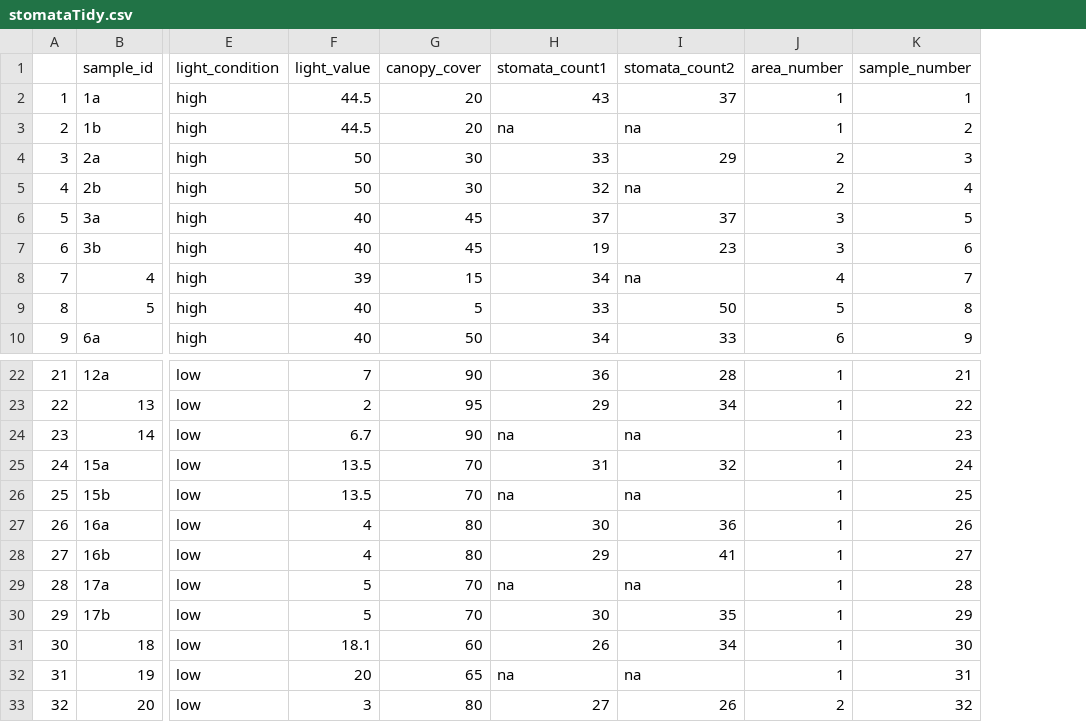
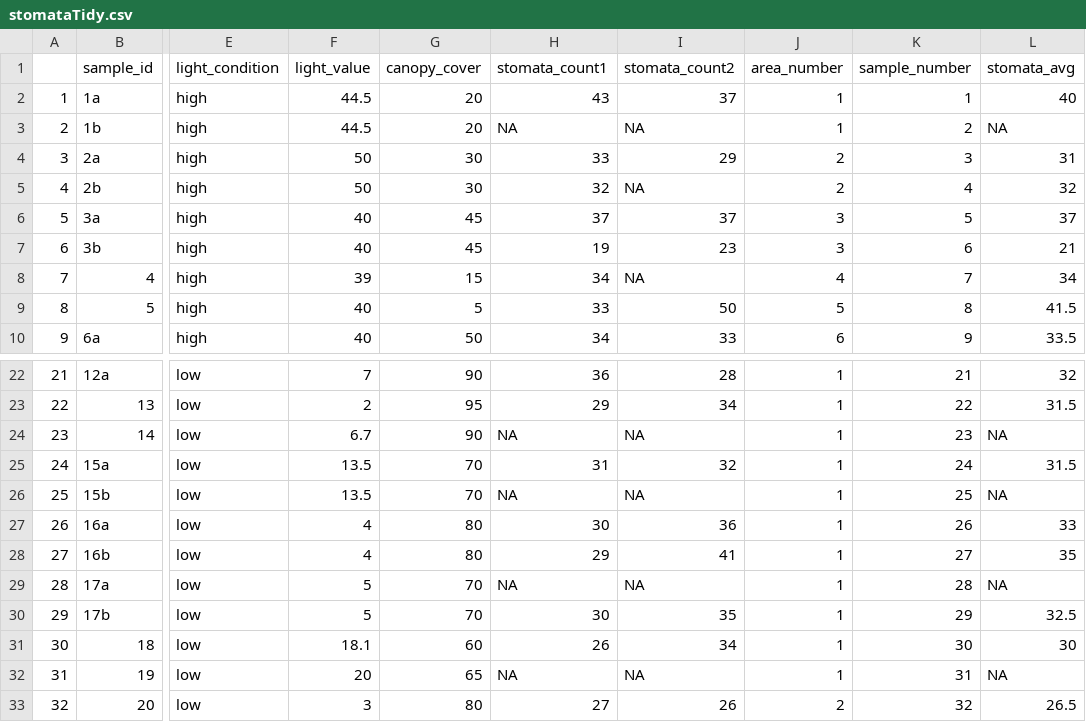
Before and after one commit to nmeier01/stomataproject, a CSV file: data/outputs/stomataTidy.csv, drawn as a sheet; only a part is shown, gaps mark what is left out; the diff names each change by its address in the sheet, - before the commit and + after, or states it on an @@ line.

```diff
--- a/data/outputs/stomataTidy.csv
+++ b/data/outputs/stomataTidy.csv
+column L (stomata_avg), rows 2-10: 40 | NA | 31 | 32 | 37 | 21 | 34 | 41.5 | 33.5; rows 22-33: 32 | 31.5 | NA | 31.5 | NA | 33 | 35 | NA | 32.5 | 30 | NA | 26.5
-H3 (stomata_count1): na
+H3 (stomata_count1): NA
-I3 (stomata_count2): na
+I3 (stomata_count2): NA
-I5 (stomata_count2): na
+I5 (stomata_count2): NA
-I8 (stomata_count2): na
+I8 (stomata_count2): NA
-H24 (stomata_count1): na
+H24 (stomata_count1): NA
-I24 (stomata_count2): na
+I24 (stomata_count2): NA
-H26 (stomata_count1): na
+H26 (stomata_count1): NA
-I26 (stomata_count2): na
+I26 (stomata_count2): NA
-H29 (stomata_count1): na
+H29 (stomata_count1): NA
-I29 (stomata_count2): na
+I29 (stomata_count2): NA
-H32 (stomata_count1): na
+H32 (stomata_count1): NA
-I32 (stomata_count2): na
+I32 (stomata_count2): NA
```
Also changed, not shown: data/raw_stomata_data.csv, 2 other files.
